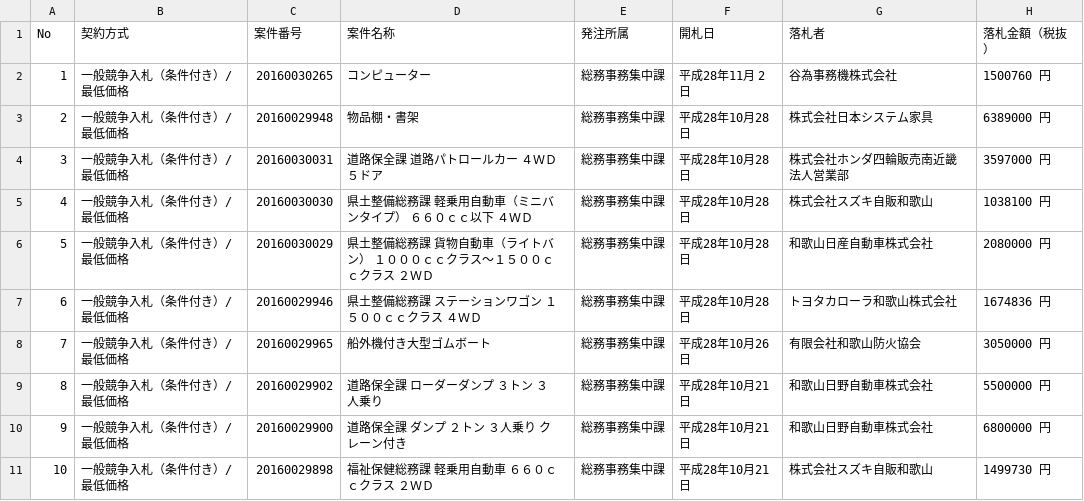
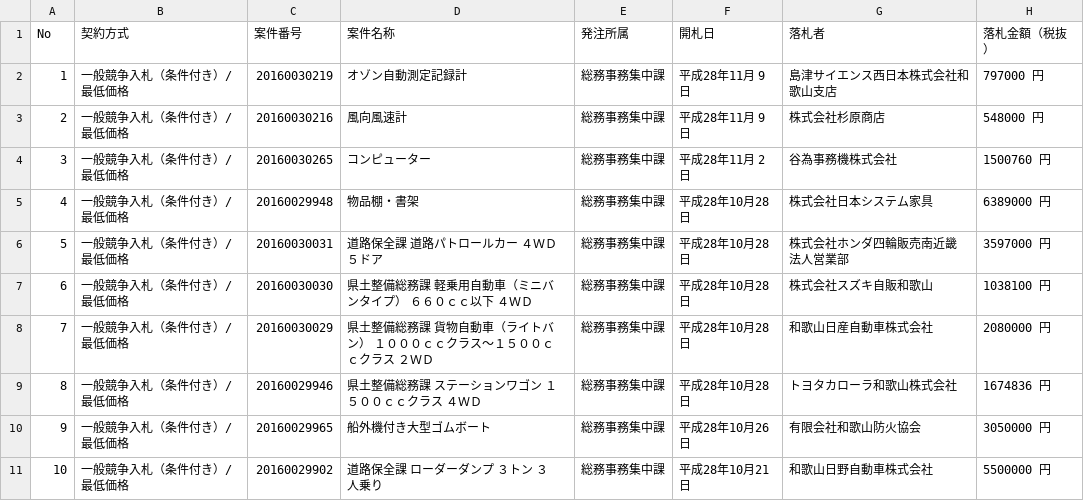
Before and after one commit to wakayama-pref-org/Goods-e-procurement-system_Bid_Result_List, a CSV file: CSV/Goods-e-procurement-system_Bid_Result_List.csv, drawn as a sheet; only a part is shown; the shorter side is filled out with more unchanged rows; addresses are those after the commit; the diff names each change by its address in the sheet, - before the commit and + after, or states it on an @@ line.

```diff
--- a/CSV/Goods-e-procurement-system_Bid_Result_List.csv
+++ b/CSV/Goods-e-procurement-system_Bid_Result_List.csv
+row 2: 1 | 一般競争入札（条件付き）/最低価格 | 20160030219 | オゾン自動測定記録計 | 総務事務集中課 | 平成28年11月 9日 | 島津サイエンス西日本株式会社和歌山支店 | 797000 円
+row 3: 2 | 一般競争入札（条件付き）/最低価格 | 20160030216 | 風向風速計 | 総務事務集中課 | 平成28年11月 9日 | 株式会社杉原商店 | 548000 円
@@ column A (No) renumbered from row 4 down @@
```
Also changed, not shown: 1 other file.
